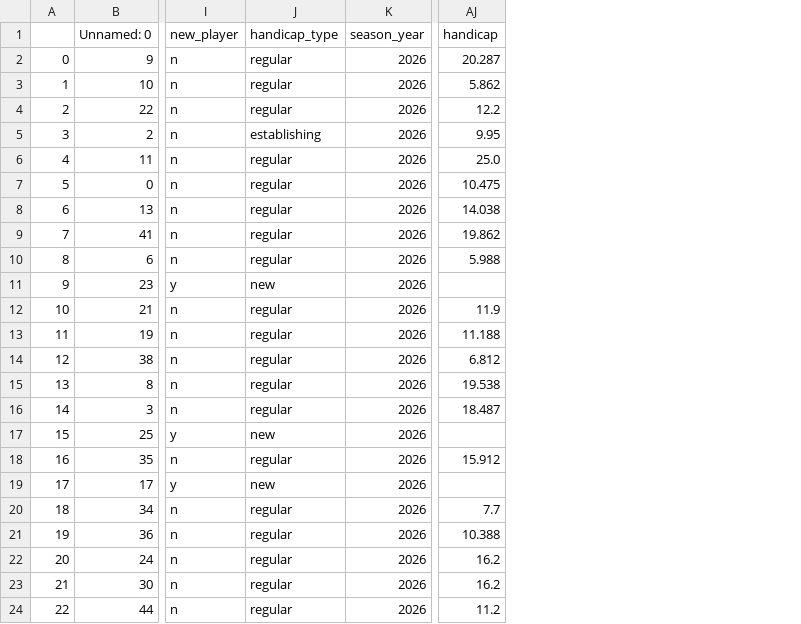
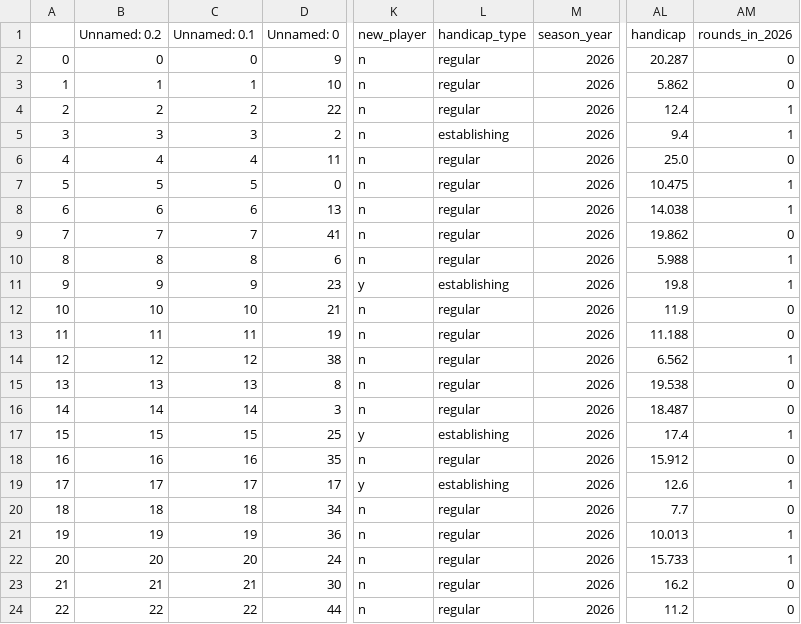
Before and after one commit to kevinekruse/berry-hill, a CSV file: src/data/BerryHillRoster_Latest.csv, drawn as a sheet; only a part is shown, gaps mark what is left out; addresses are those after the commit; the diff covers the shown part only; the diff names each change by its address in the sheet, - before the commit and + after, or states it on an @@ line.

```diff
--- a/src/data/BerryHillRoster_Latest.csv
+++ b/src/data/BerryHillRoster_Latest.csv
+column B (Unnamed: 0.2), rows 2-24: 0 | 1 | 2 | 3 | 4 | 5 | 6 | 7 | 8 | 9 | 10 | 11 | 12 | 13 | 14 | 15 | 16 | 17 | 18 | 19 | 20 | 21 | 22
+column C (Unnamed: 0.1), rows 2-24: 0 | 1 | 2 | 3 | 4 | 5 | 6 | 7 | 8 | 9 | 10 | 11 | 12 | 13 | 14 | 15 | 16 | 17 | 18 | 19 | 20 | 21 | 22
+column AM (rounds_in_2026), rows 2-24: 0 | 0 | 1 | 1 | 0 | 1 | 1 | 0 | 1 | 1 | 0 | 0 | 1 | 0 | 0 | 1 | 0 | 1 | 0 | 1 | 1 | 0 | 0
-AL4 (handicap): 12.2
+AL4 (handicap): 12.4
-AL5 (handicap): 9.95
+AL5 (handicap): 9.4
-L11 (handicap_type): new
+L11 (handicap_type): establishing
-AL11 (handicap): (empty)
+AL11 (handicap): 19.8
-AL14 (handicap): 6.812
+AL14 (handicap): 6.562
-L17 (handicap_type): new
+L17 (handicap_type): establishing
-AL17 (handicap): (empty)
+AL17 (handicap): 17.4
-L19 (handicap_type): new
+L19 (handicap_type): establishing
-AL19 (handicap): (empty)
+AL19 (handicap): 12.6
-AL21 (handicap): 10.388
+AL21 (handicap): 10.013
-AL22 (handicap): 16.2
+AL22 (handicap): 15.733
```
Also changed, not shown: 17 edited cells elsewhere in this file, src/data/BerryHillRecords_Latest.csv, src/data/BerryHill_Team_Latest_Session_1.csv, 5 other files.
